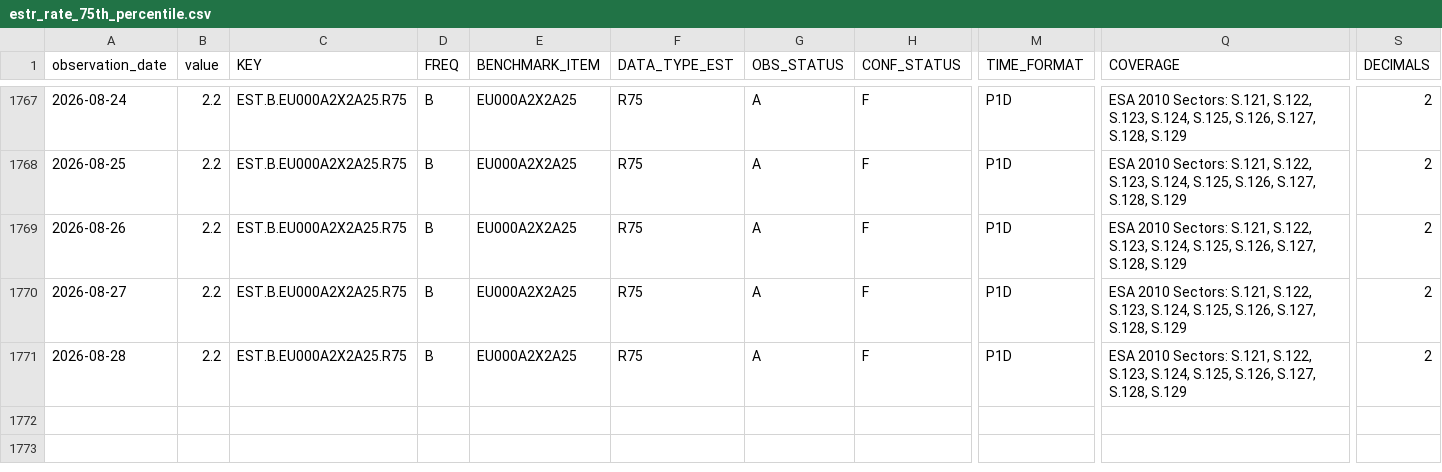
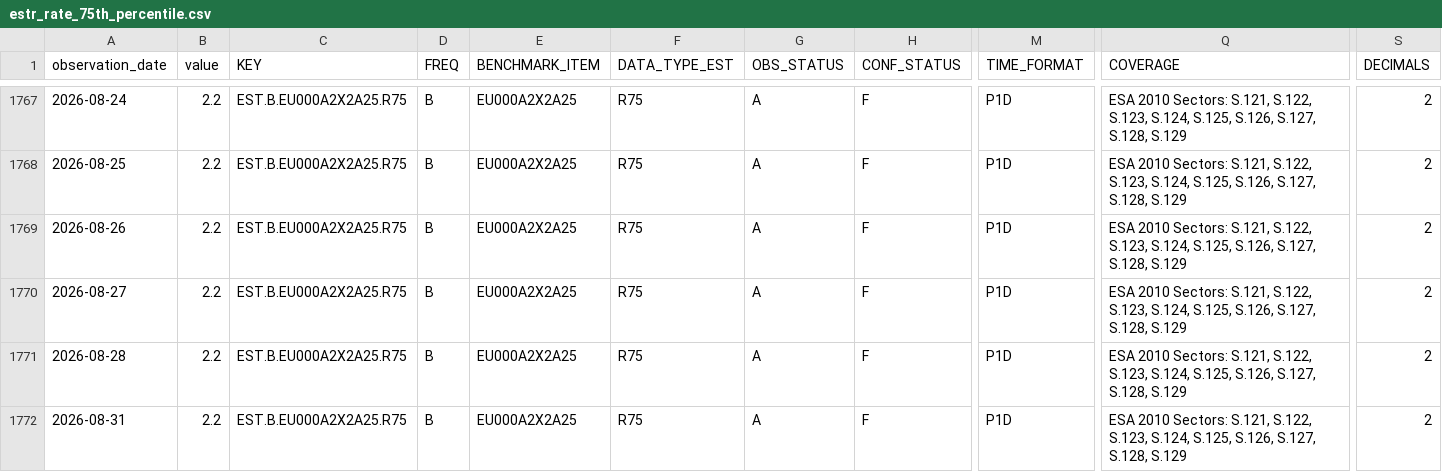
Before and after one commit to Li52utm/repo-lens, a CSV file: data/raw/ecb/estr_rate_75th_percentile.csv, drawn as a sheet; only a part is shown, gaps mark what is left out; rows hold the shown columns only; the diff names each change by its address in the sheet, - before the commit and + after, or states it on an @@ line.

```diff
--- a/data/raw/ecb/estr_rate_75th_percentile.csv
+++ b/data/raw/ecb/estr_rate_75th_percentile.csv
+row 1772: 2026-08-31 | 2.2 | EST.B.EU000A2X2A25.R75 | B | EU000A2X2A25 | R75 | A | F | P1D | ESA 2010 Sectors: S.121, S.122, S.123, S.124, S.125, S.126, S.127, S.128, S.129 | 2
```
Also changed, not shown: data/processed/funding/estr_policy_spread.csv, data/raw/ecb/estr_active_banks.csv, 8 other files.
